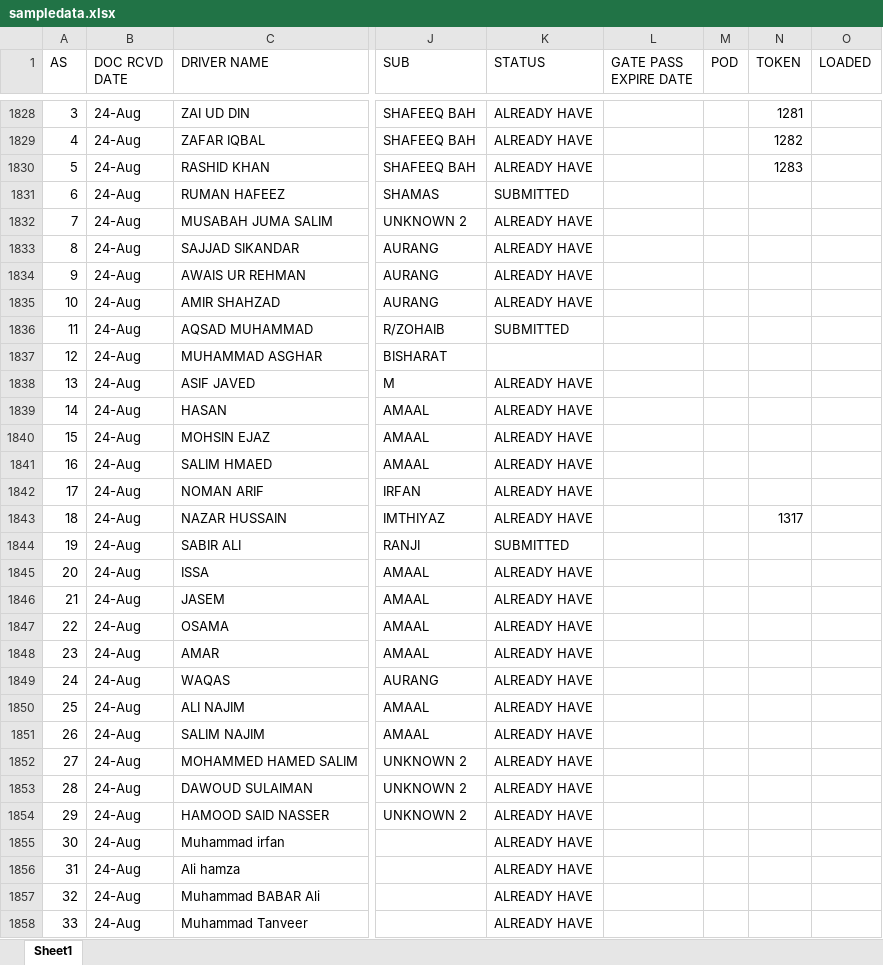
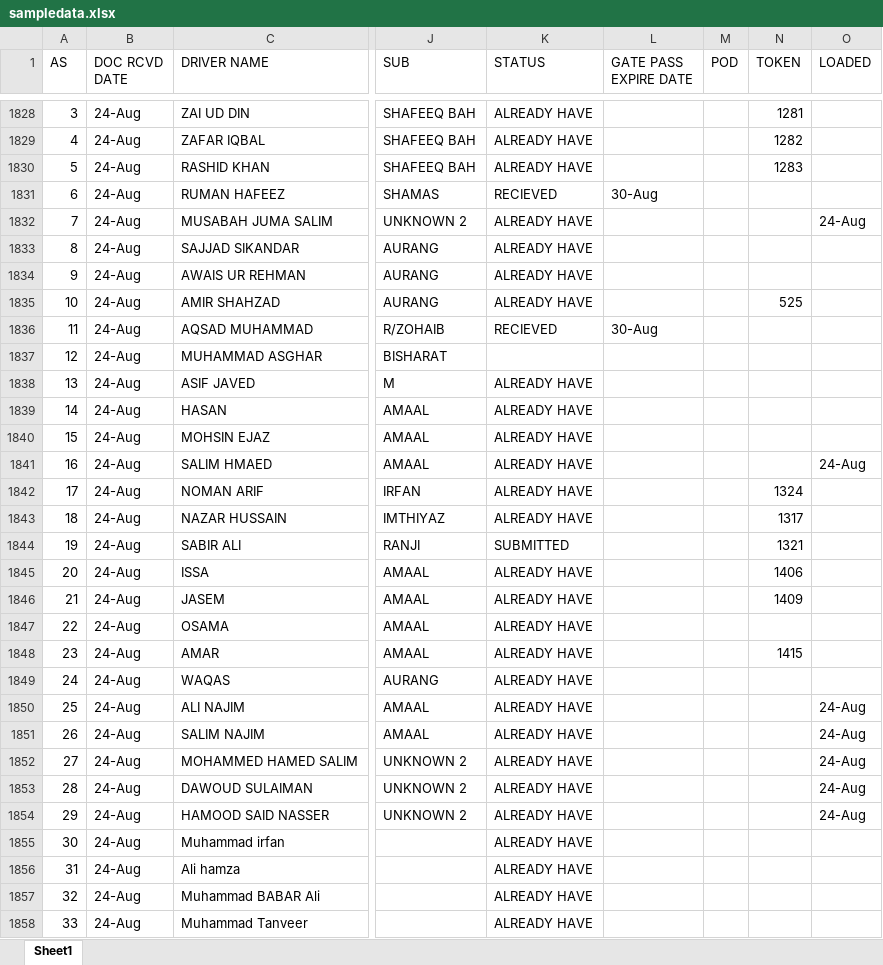
Before and after one commit to connectharundas/global-pacific-truck-search, an Excel workbook: data/sampledata.xlsx, sheet Sheet1, drawn as a sheet; only a part is shown, gaps mark what is left out; values as stored, in another font and other column widths than the file's, no cell formats; the diff covers the shown part only; the diff names each change by its address in the sheet, - before the commit and + after, or states it on an @@ line.

Commit message:
25 8pm

```diff
--- a/data/sampledata.xlsx (sheet Sheet1)
+++ b/data/sampledata.xlsx (sheet Sheet1)
-K1831 (STATUS): SUBMITTED
+K1831 (STATUS): RECIEVED
-L1831 (GATE PASS EXPIRE DATE): (empty)
+L1831 (GATE PASS EXPIRE DATE): 30-Aug
-O1832 (LOADED): (empty)
+O1832 (LOADED): 24-Aug
-N1835 (TOKEN): (empty)
+N1835 (TOKEN): 525
-K1836 (STATUS): SUBMITTED
+K1836 (STATUS): RECIEVED
-L1836 (GATE PASS EXPIRE DATE): (empty)
+L1836 (GATE PASS EXPIRE DATE): 30-Aug
-O1841 (LOADED): (empty)
+O1841 (LOADED): 24-Aug
-N1842 (TOKEN): (empty)
+N1842 (TOKEN): 1324
-N1844 (TOKEN): (empty)
+N1844 (TOKEN): 1321
-N1845 (TOKEN): (empty)
+N1845 (TOKEN): 1406
-N1846 (TOKEN): (empty)
+N1846 (TOKEN): 1409
-N1848 (TOKEN): (empty)
+N1848 (TOKEN): 1415
-O1850:O1854 (LOADED): (empty)
+O1850:O1854 (LOADED): 24-Aug
```
Also changed, not shown: 42 added rows and 630 edited cells elsewhere in this sheet, cell formats.
